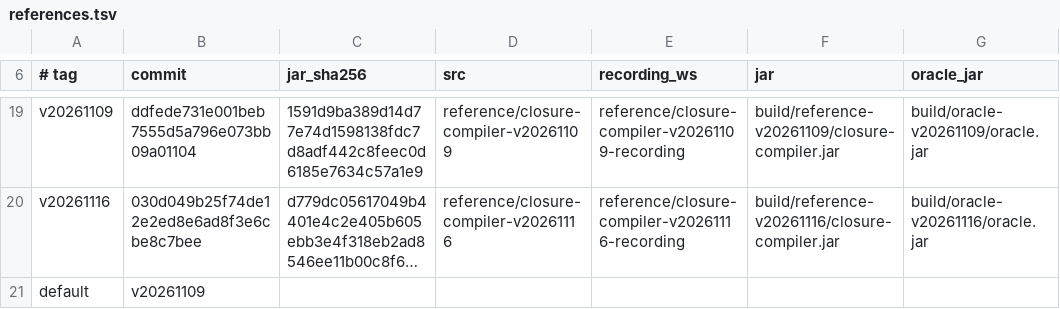
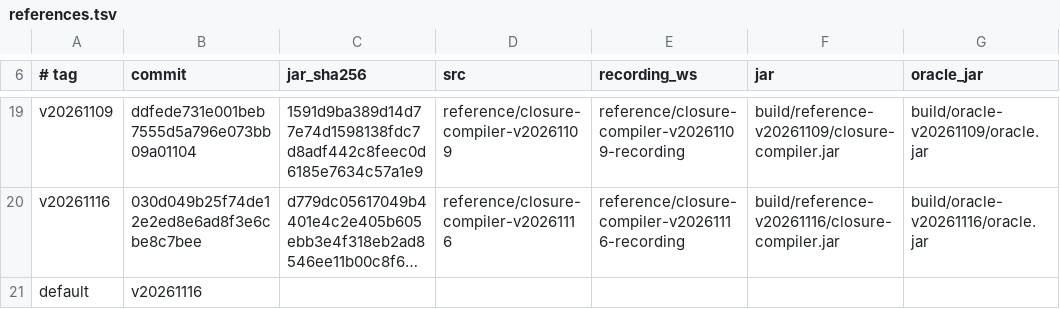
Before and after one commit to Smrtnyk/closure-rs, a TSV file: scripts/references.tsv, drawn as a sheet; only a part is shown, gaps mark what is left out; long unchanged cells end in …; the diff names each change by its address in the sheet, - before the commit and + after, or states it on an @@ line.

Commit message:
references: v20261116 is the default reference
The registry's default row moves to v20261116, and the texts that name the default reference
follow: closure-rs now matches google-closure-compiler@20261116.0.0 (README, NOTICE,
docs/PORTING.md, oracle/REFERENCE.md, the npm wrapper's comments and README), and the docs and
scripts cite the new checkout, jar, sha256 and golden store. The npm types are regenerated;
only their cited version changes.

```diff
--- a/scripts/references.tsv
+++ b/scripts/references.tsv
-B21 (commit): v20261109
+B21 (commit): v20261116
```
Also changed, not shown: 28 other files.
